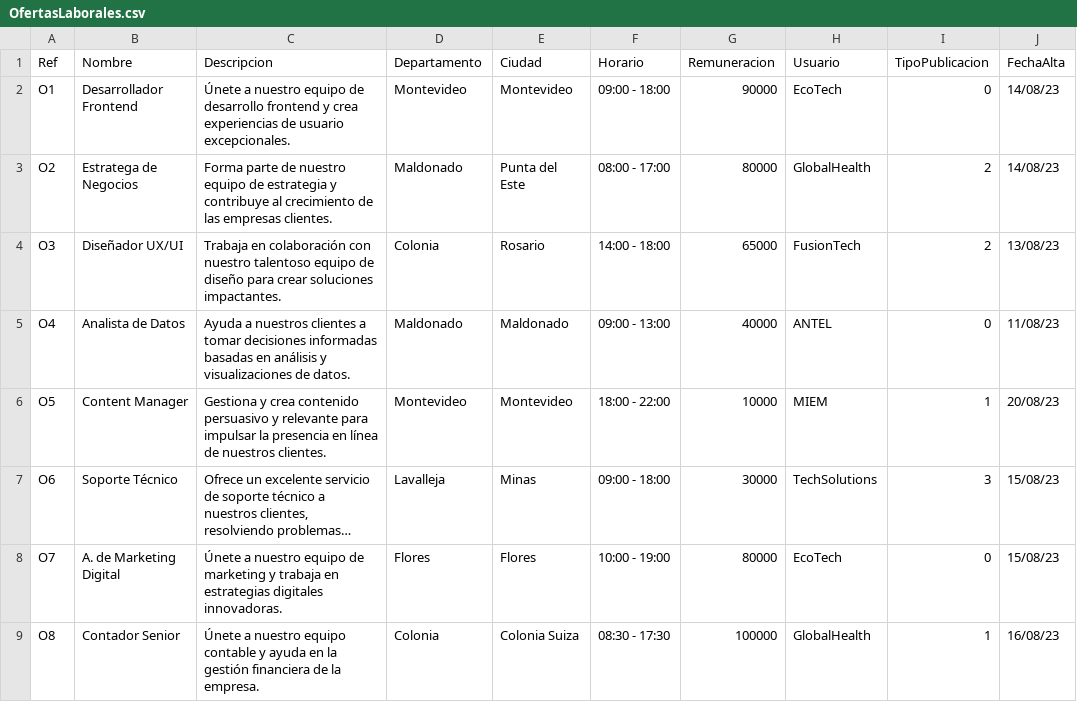
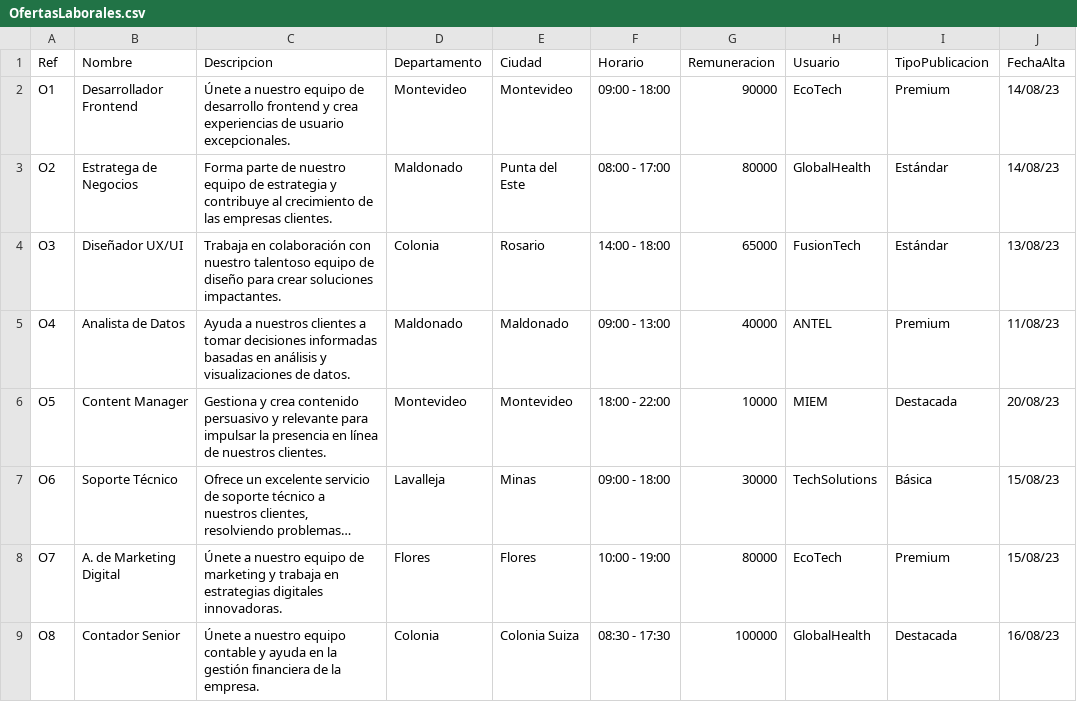
Before and after one commit to sofiabordagorry/Laboratorio-Tprog, a CSV file: Tarea1/src/CSV/OfertasLaborales.csv, drawn as a sheet; long unchanged cells end in …; the diff names each change by its address in the sheet, - before the commit and + after, or states it on an @@ line.

Commit message:
arreglo cargar ofertas laborales

```diff
--- a/Tarea1/src/CSV/OfertasLaborales.csv
+++ b/Tarea1/src/CSV/OfertasLaborales.csv
-I2 (TipoPublicacion): 0
+I2 (TipoPublicacion): Premium
-I3:I4 (TipoPublicacion): 2
+I3:I4 (TipoPublicacion): Estándar
-I5 (TipoPublicacion): 0
+I5 (TipoPublicacion): Premium
-I6 (TipoPublicacion): 1
+I6 (TipoPublicacion): Destacada
-I7 (TipoPublicacion): 3
+I7 (TipoPublicacion): Básica
-I8 (TipoPublicacion): 0
+I8 (TipoPublicacion): Premium
-I9 (TipoPublicacion): 1
+I9 (TipoPublicacion): Destacada
```
Also changed, not shown: 2 other files.
